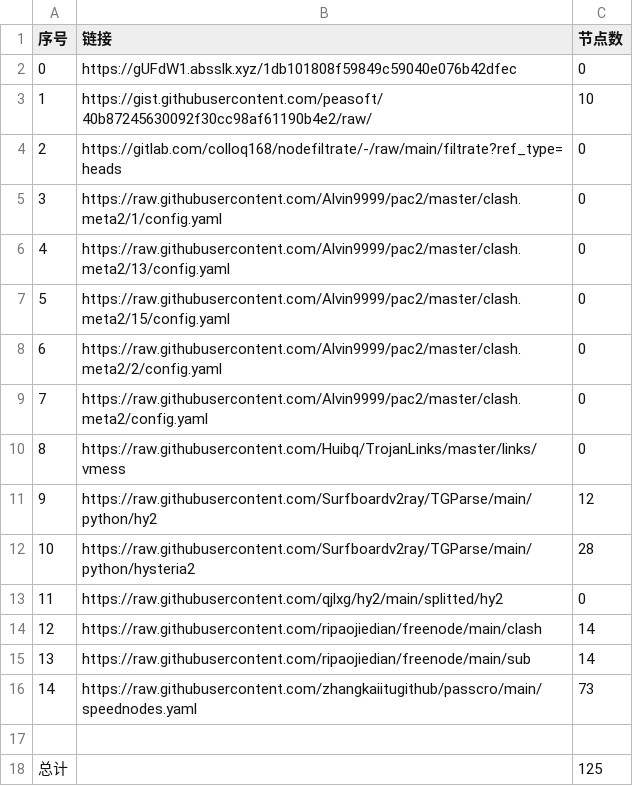
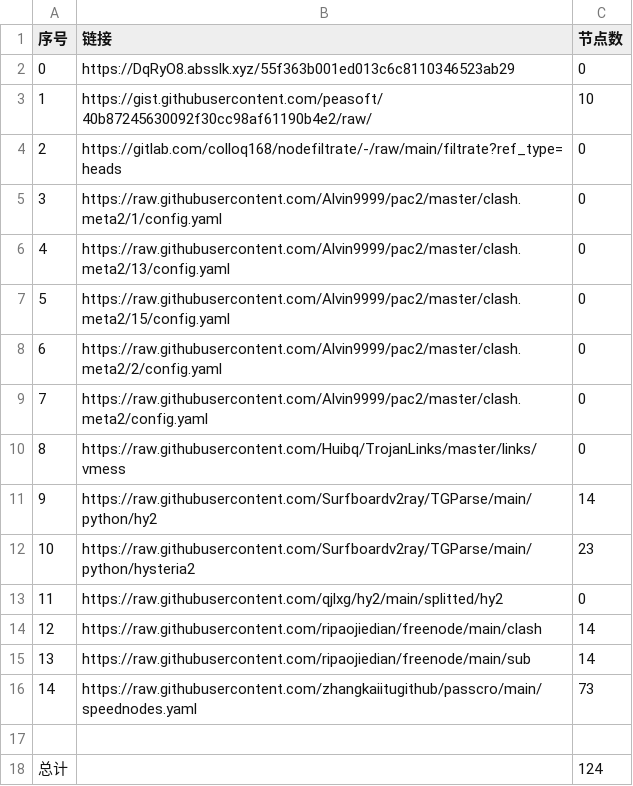
Before and after one commit to 2-civilization/NoMoreWalls, a CSV file: list_result.csv, drawn as a sheet.

```diff
--- a/list_result.csv
+++ b/list_result.csv
@@ -1,3 +1,3 @@
 序号,链接,节点数
-0,https://gUFdW1.absslk.xyz/1db101808f59849c59040e076b42dfec,0
+0,https://DqRyO8.absslk.xyz/55f363b001ed013c6c8110346523ab29,0
 1,https://gist.githubusercontent.com/peasoft/40b87245630092f30cc98af61190b4e2/raw/,10
@@ -10,4 +10,4 @@
 8,https://raw.githubusercontent.com/Huibq/TrojanLinks/master/links/vmess,0
-9,https://raw.githubusercontent.com/Surfboardv2ray/TGParse/main/python/hy2,12
-10,https://raw.githubusercontent.com/Surfboardv2ray/TGParse/main/python/hysteria2,28
+9,https://raw.githubusercontent.com/Surfboardv2ray/TGParse/main/python/hy2,14
+10,https://raw.githubusercontent.com/Surfboardv2ray/TGParse/main/python/hysteria2,23
 11,https://raw.githubusercontent.com/qjlxg/hy2/main/splitted/hy2,0
@@ -17,2 +17,2 @@
 
-总计,,125
+总计,,124
```
Also changed, not shown: 8 other files.
